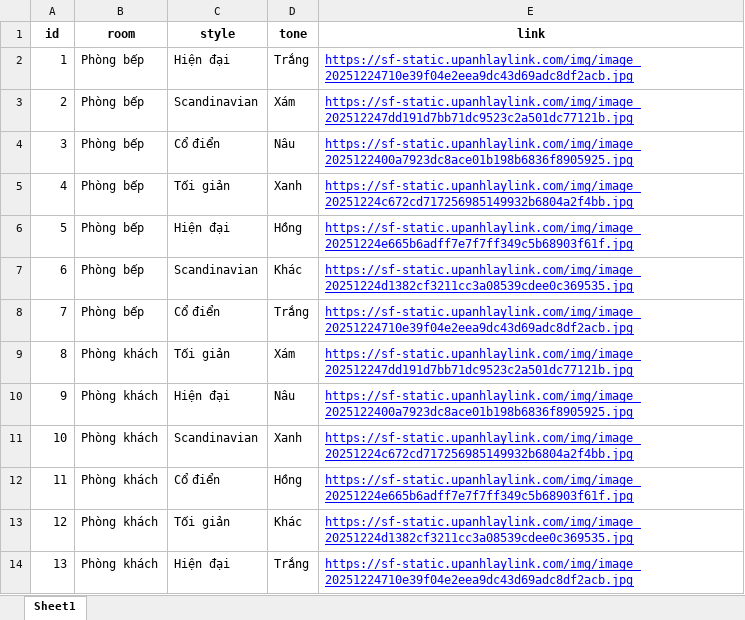
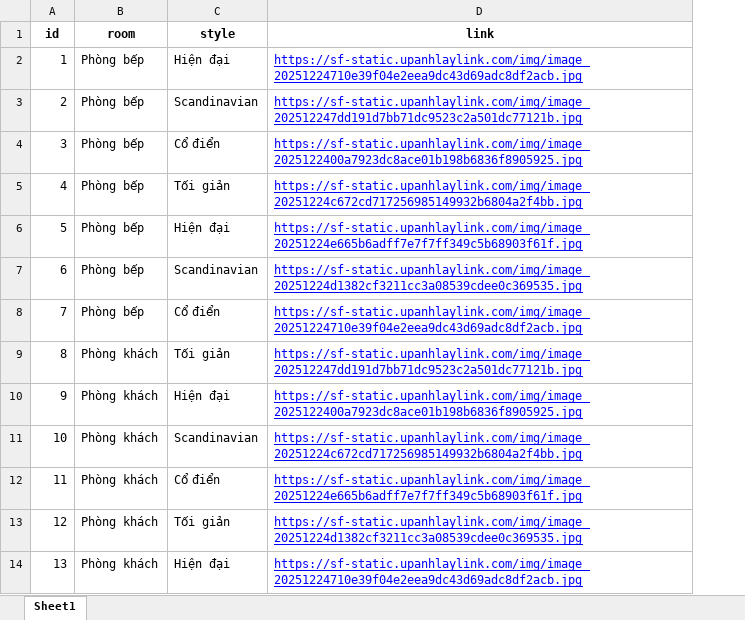
Before and after one commit to dsqt99/thu-tham-online, an Excel workbook: demo_excel/rooms.xlsx, sheet Sheet1, drawn as a sheet; only a part is shown; values as stored, in another font and other column widths than the file's, no borders; the diff names each change by its address in the sheet, - before the commit and + after, or states it on an @@ line.

Commit message:
refactor: remove tone feature and update image handling
- Remove tone-related fields from rooms data structure and UI
- Update Visualizer to use public URLs instead of file streams
- Modify server to serve temp files publicly for API processing
- Update documentation to reflect removal of tone feature
- Change domain references in nginx config

```diff
--- a/demo_excel/rooms.xlsx (sheet Sheet1)
+++ b/demo_excel/rooms.xlsx (sheet Sheet1)
-column D (tone), rows 2-14: Trắng | Xám | Nâu | Xanh | Hồng | Khác | Trắng | Xám | Nâu | Xanh | Hồng | Khác | Trắng
```
Also changed, not shown: 10 other files.
